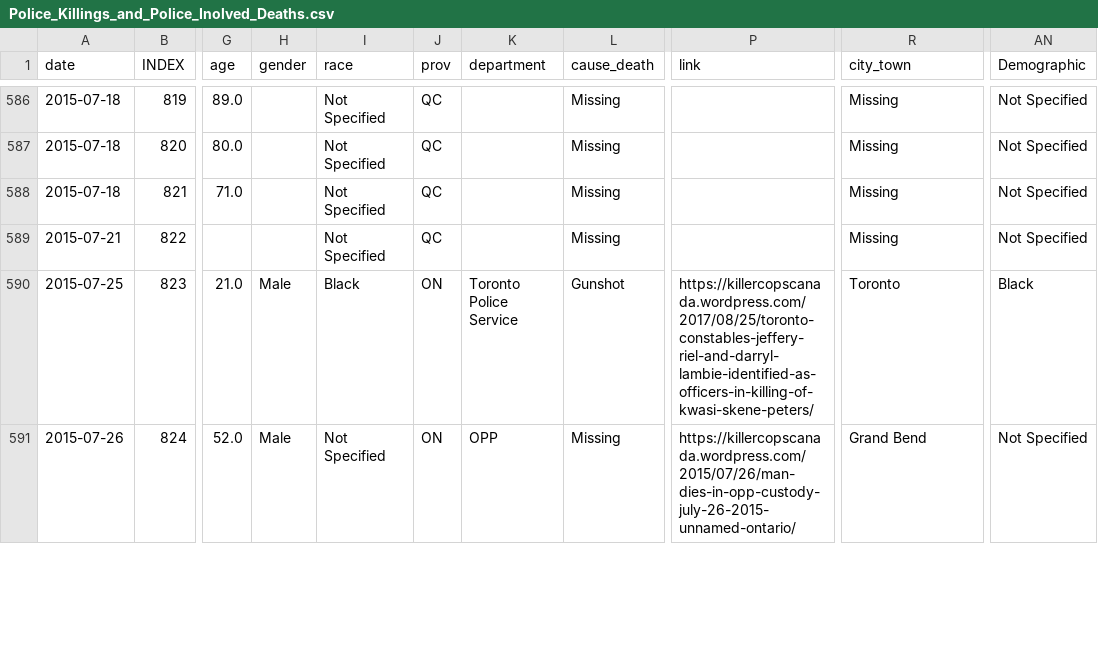
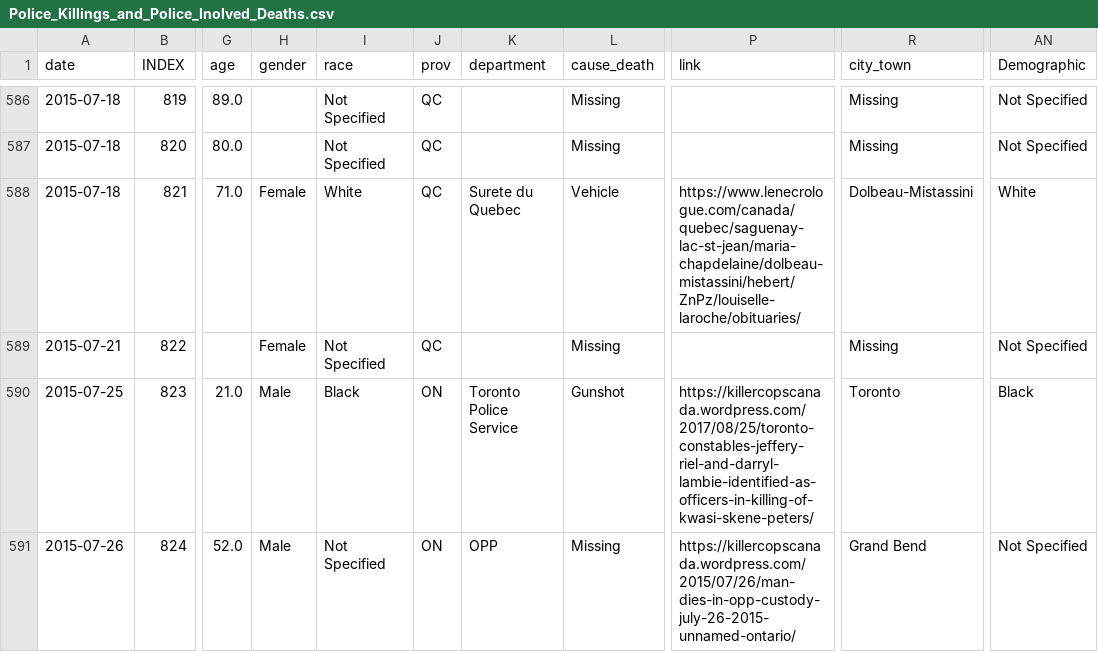
Before and after one commit to Police-Involved-Deaths-CA/Data, a CSV file: MostRecentUpdate/Police_Killings_and_Police_Inolved_Deaths.csv, drawn as a sheet; only a part is shown, gaps mark what is left out; the diff covers the shown part only; the diff names each change by its address in the sheet, - before the commit and + after, or states it on an @@ line.

```diff
--- a/MostRecentUpdate/Police_Killings_and_Police_Inolved_Deaths.csv
+++ b/MostRecentUpdate/Police_Killings_and_Police_Inolved_Deaths.csv
-H588:H589 (gender): (empty)
+H588:H589 (gender): Female
-I588 (race): Not Specified
+I588 (race): White
-K588 (department): (empty)
+K588 (department): Surete du Quebec
-L588 (cause_death): Missing
+L588 (cause_death): Vehicle
-P588 (link): (empty)
+P588 (link): https://www.lenecrologue.com/canada/quebec/saguenay-lac-st-jean/maria-chapdelaine/dolbeau-mistassini/hebert/ZnPz/louiselle-laroche/obituaries/
-R588 (city_town): Missing
+R588 (city_town): Dolbeau-Mistassini
-AN588 (Demographic): Not Specified
+AN588 (Demographic): White
```
Also changed, not shown: 27 edited cells elsewhere in this file, Spatial_Data/Geocoded_Points_not_Complete/PID_locations.csv, 9 other files.
